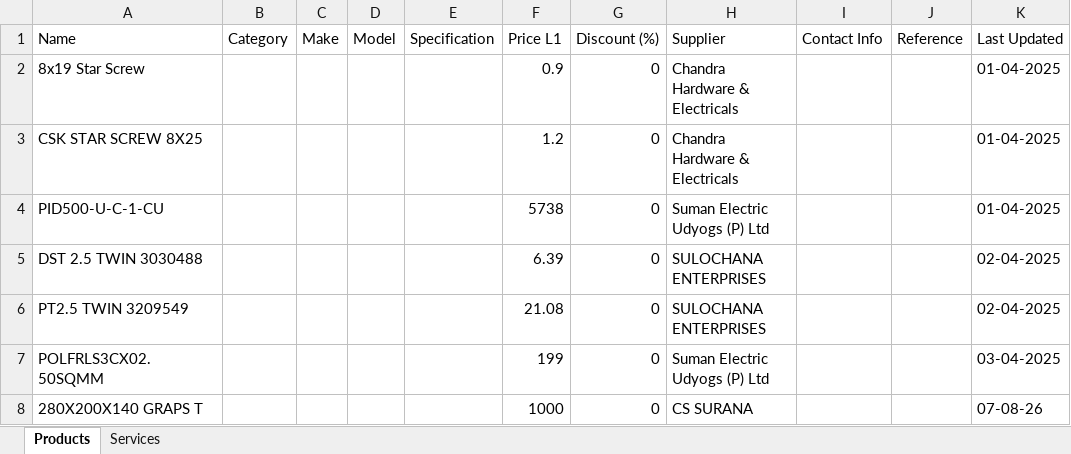
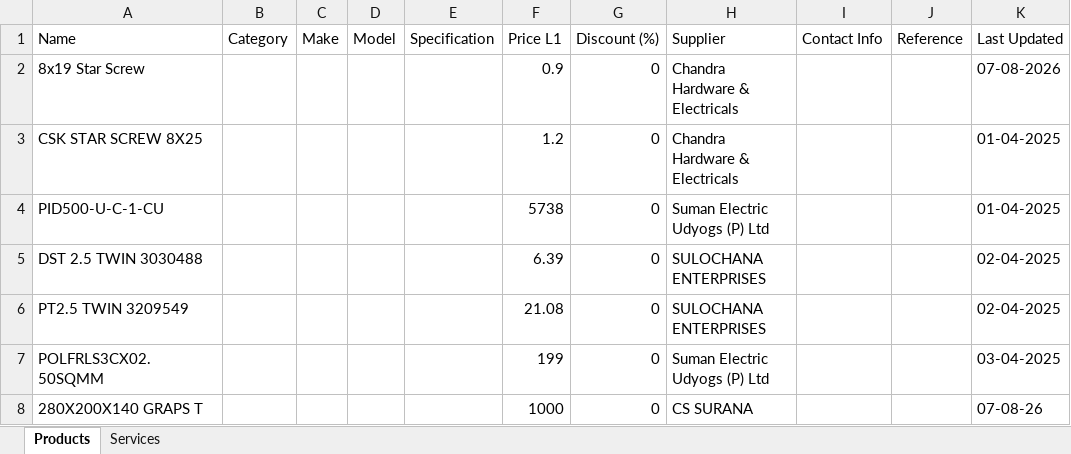
Before and after one commit to kshitij-nm/quoter, an Excel workbook: data/catalog.xlsx, sheet Products, drawn as a sheet; only a part is shown; values as stored, in another font and other column widths than the file's, no borders; the diff names each change by its address in the sheet, - before the commit and + after, or states it on an @@ line.

```diff
--- a/data/catalog.xlsx (sheet Products)
+++ b/data/catalog.xlsx (sheet Products)
-K2 (Last Updated): 01-04-2025
+K2 (Last Updated): 07-08-2026
```
Also changed, not shown: 4 other files.
